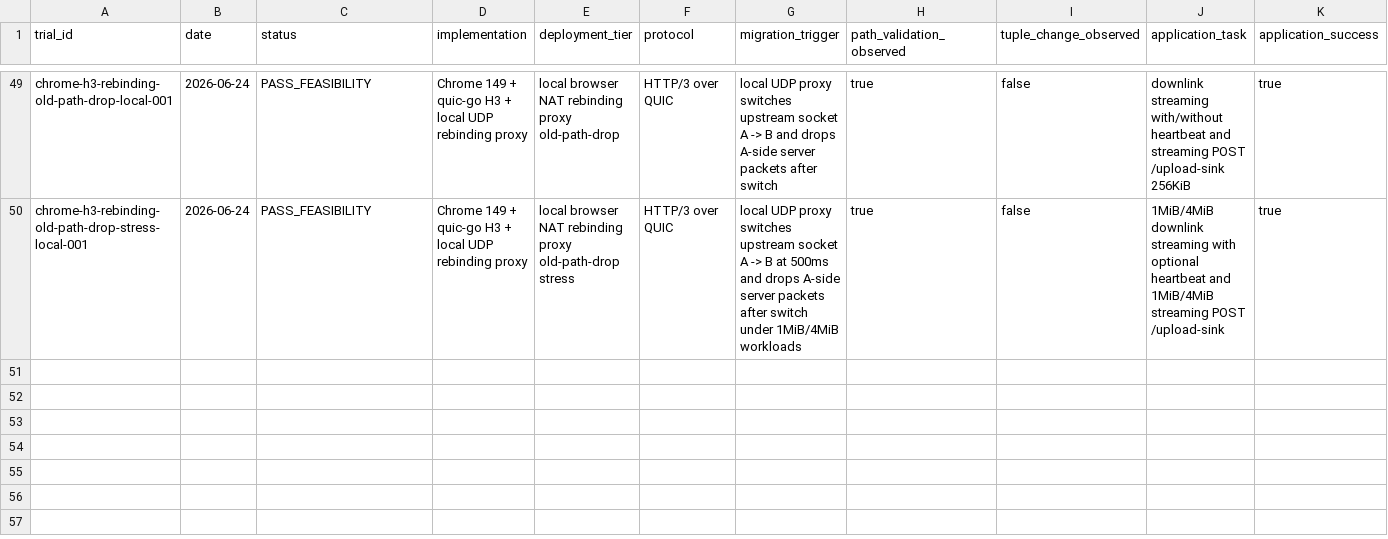
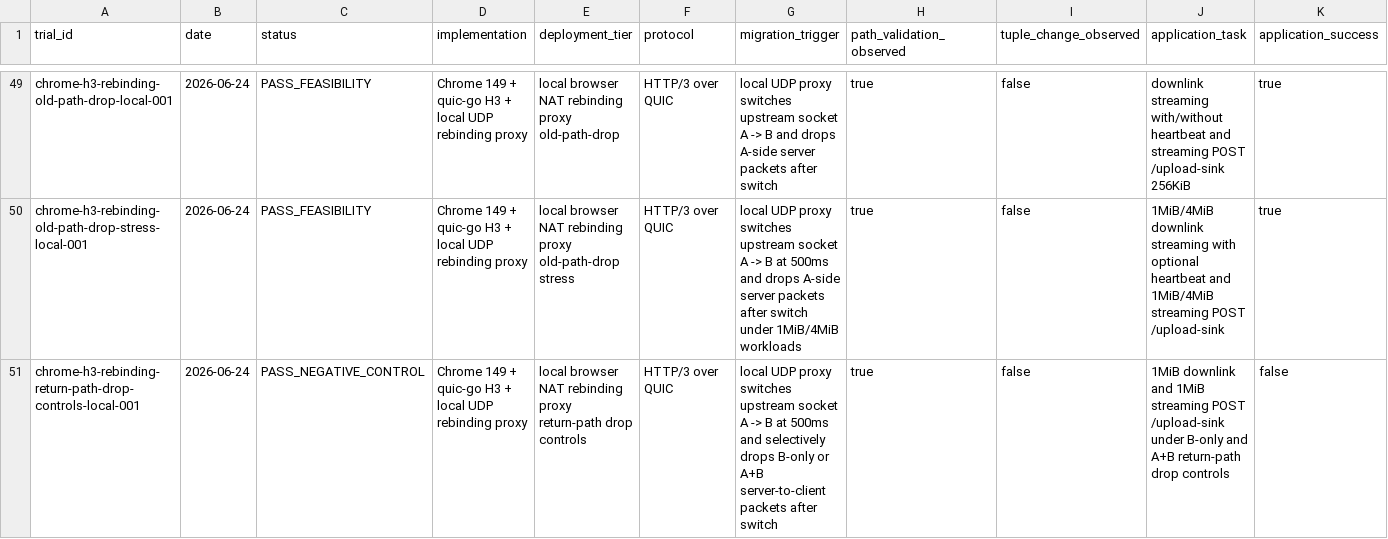
Before and after one commit to manNomi/quic-connect-migration, a CSV file: data/experiment-results.csv, drawn as a sheet; only a part is shown, gaps mark what is left out; rows hold the shown columns only; the diff names each change by its address in the sheet, - before the commit and + after, or states it on an @@ line.

Commit message:
repro: Chrome return-path drop 대조군 추가

```diff
--- a/data/experiment-results.csv
+++ b/data/experiment-results.csv
+row 51: chrome-h3-rebinding-return-path-drop-controls-local-001 | 2026-06-24 | PASS_NEGATIVE_CONTROL | Chrome 149 + quic-go H3 + local UDP rebinding proxy | local browser NAT rebinding proxy return-path drop controls | HTTP/3 over QUIC | local UDP proxy switches upstream socket A -> B at 500ms and selectively drops B-only or A+B server-to-client packets after switch | true | false | 1MiB downlink and 1MiB streaming POST /upload-sink under B-only and A+B return-path drop controls | false
```
Also changed, not shown: data/cm-operational-friction-matrix-20260624.csv, harness/manifests/experiment-matrix.csv, 37 other files.
